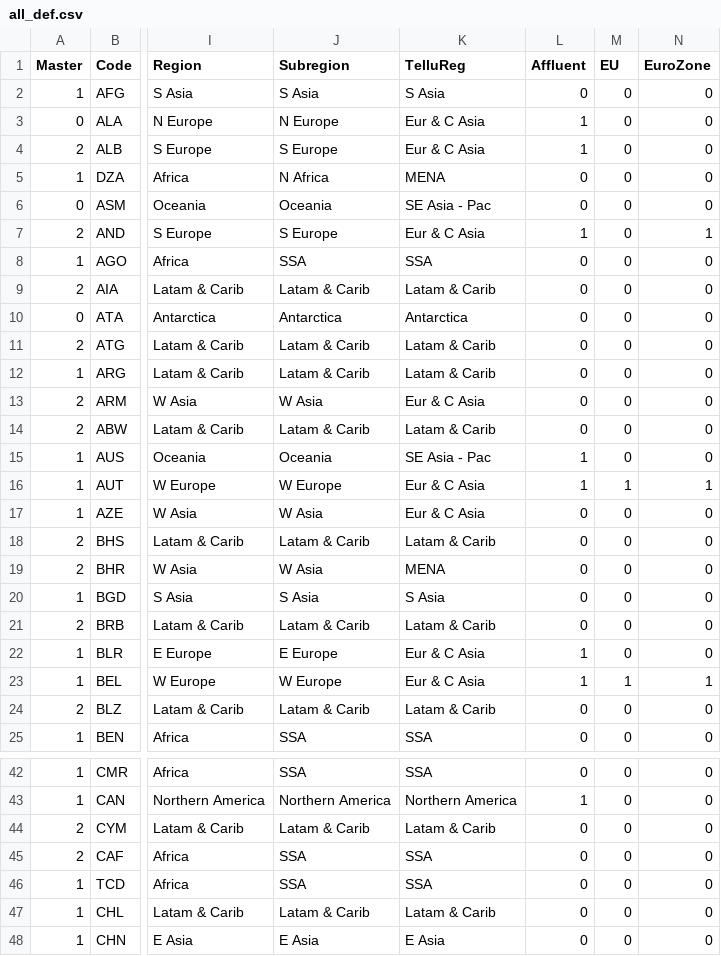
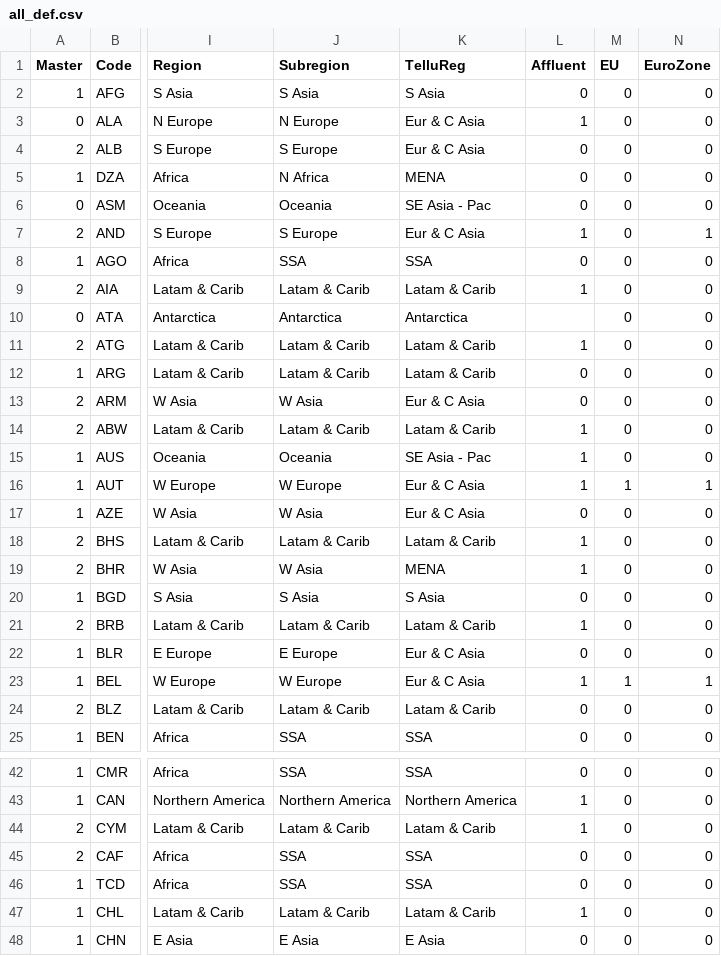
Before and after one commit to scanback/macro, a CSV file: all_def.csv, drawn as a sheet; only a part is shown, gaps mark what is left out; the diff covers the shown part only; the diff names each change by its address in the sheet, - before the commit and + after, or states it on an @@ line.

Commit message:
Add files via upload

```diff
--- a/all_def.csv
+++ b/all_def.csv
-L4 (Affluent): 1
+L4 (Affluent): 0
-L9 (Affluent): 0
+L9 (Affluent): 1
-L10 (Affluent): 0
+L10 (Affluent): (empty)
-L11 (Affluent): 0
+L11 (Affluent): 1
-L14 (Affluent): 0
+L14 (Affluent): 1
-L18:L19 (Affluent): 0
+L18:L19 (Affluent): 1
-L21 (Affluent): 0
+L21 (Affluent): 1
-L22 (Affluent): 1
+L22 (Affluent): 0
-L44 (Affluent): 0
+L44 (Affluent): 1
-L47 (Affluent): 0
+L47 (Affluent): 1
```
Also changed, not shown: 39 edited cells elsewhere in this file.
